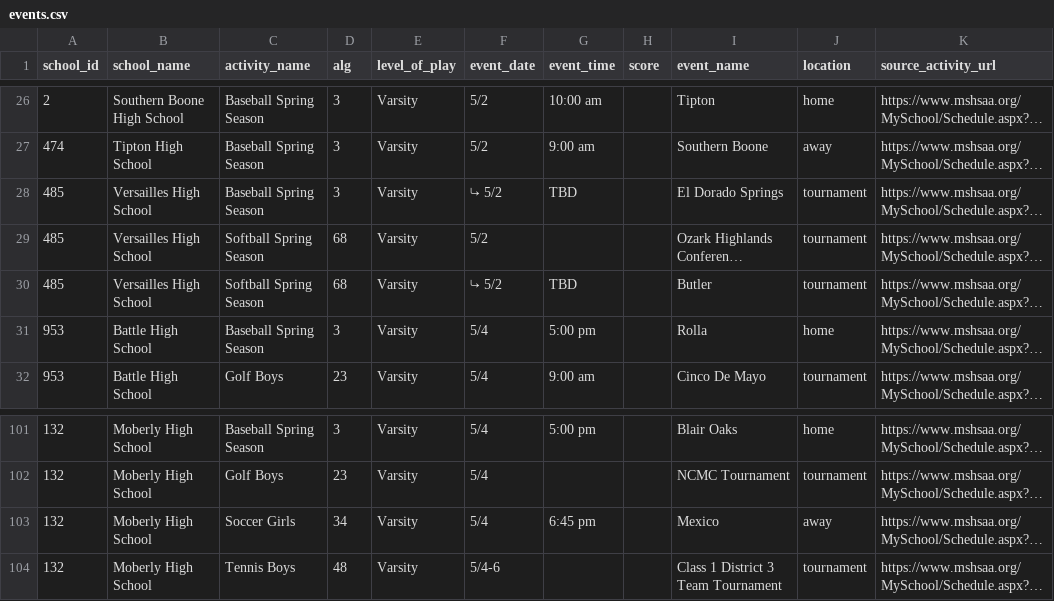
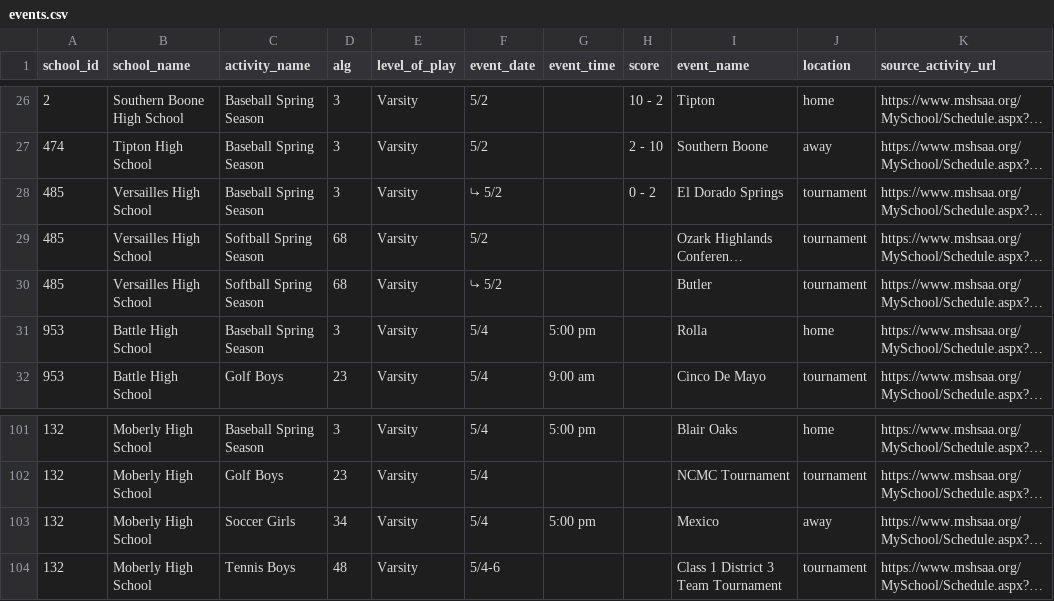
Before and after one commit to apsago/MSHAA, a CSV file: output/events.csv, drawn as a sheet; only a part is shown, gaps mark what is left out; long unchanged cells end in …; the diff covers the shown part only; the diff names each change by its address in the sheet, - before the commit and + after, or states it on an @@ line.

```diff
--- a/output/events.csv
+++ b/output/events.csv
-G26 (event_time): 10:00 am
+G26 (event_time): (empty)
-H26 (score): (empty)
+H26 (score): 10 - 2
-G27 (event_time): 9:00 am
+G27 (event_time): (empty)
-H27 (score): (empty)
+H27 (score): 2 - 10
-G28 (event_time): TBD
+G28 (event_time): (empty)
-H28 (score): (empty)
+H28 (score): 0 - 2
-G30 (event_time): TBD
+G30 (event_time): (empty)
-G103 (event_time): 6:45 pm
+G103 (event_time): 5:00 pm
```
Also changed, not shown: 32 edited cells elsewhere in this file, 2 other files.
